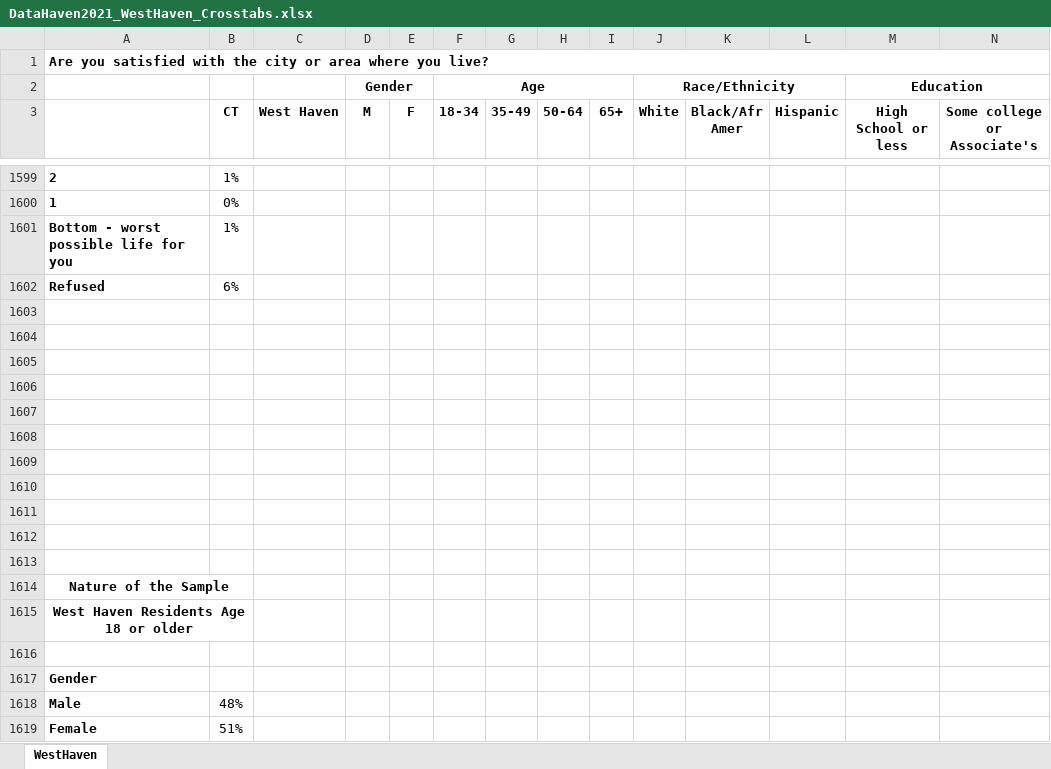
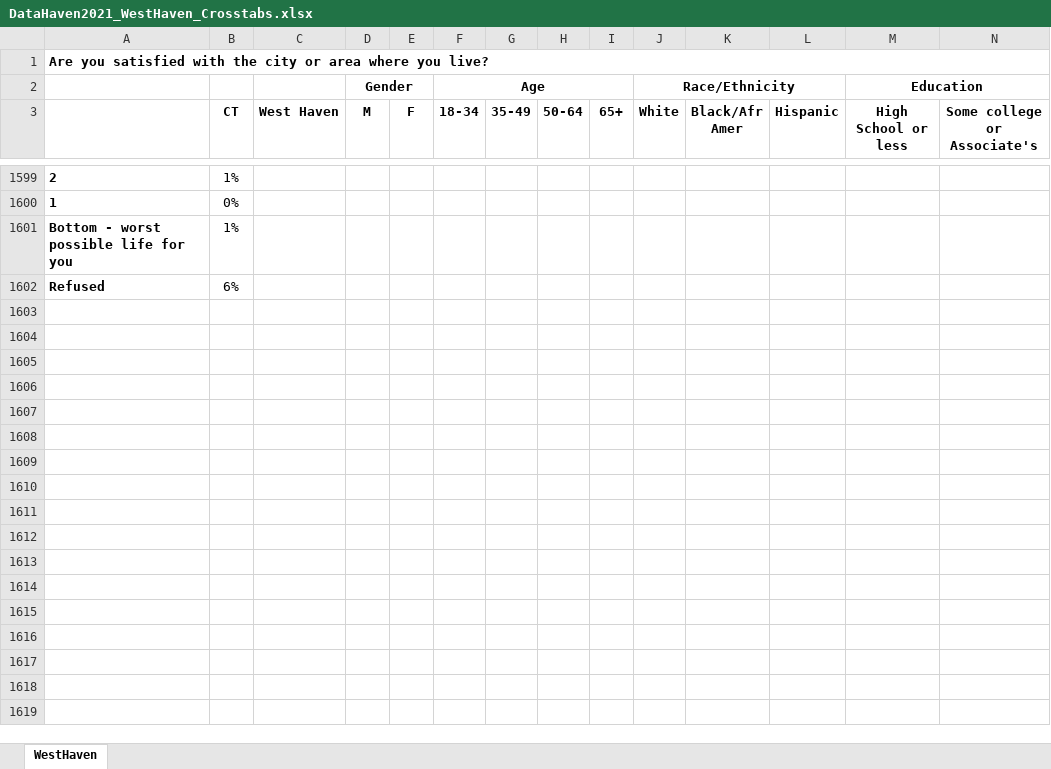
Before and after one commit to CT-Data-Haven/dcws, an Excel workbook: data-raw/crosstabs/DataHaven2021_WestHaven_Crosstabs.xlsx, sheet WestHaven, drawn as a sheet; only a part is shown, gaps mark what is left out; values as stored, in another font and other column widths than the file's, no borders; rows hold the shown columns only; the diff covers the shown part only; the diff names each change by its address in the sheet, - before the commit and + after, or states it on an @@ line.

Commit message:
Update crosstabs

```diff
--- a/data-raw/crosstabs/DataHaven2021_WestHaven_Crosstabs.xlsx (sheet WestHaven)
+++ b/data-raw/crosstabs/DataHaven2021_WestHaven_Crosstabs.xlsx (sheet WestHaven)
-row 1603: (empty)
-row 1604: (empty)
-row 1605: (empty)
-row 1606: (empty)
-row 1607: (empty)
-row 1608: (empty)
-row 1609: (empty)
-row 1610: (empty)
-row 1611: (empty)
-row 1612: (empty)
-row 1613: (empty)
-row 1614: Nature of the Sample
-row 1615: West Haven Residents Age 18 or older
-row 1616: (empty)
-row 1617: Gender
-row 1618: Male | 48%
-row 1619: Female | 51%
```
Also changed, not shown: 20 removed rows elsewhere in this sheet, data-raw/crosstabs/DataHaven2021_Connecticut_Crosstabs.xlsx, data-raw/crosstabs/DataHaven2021_GreaterHartfordCRCOG_Crosstabs.xlsx, 7 other files.
